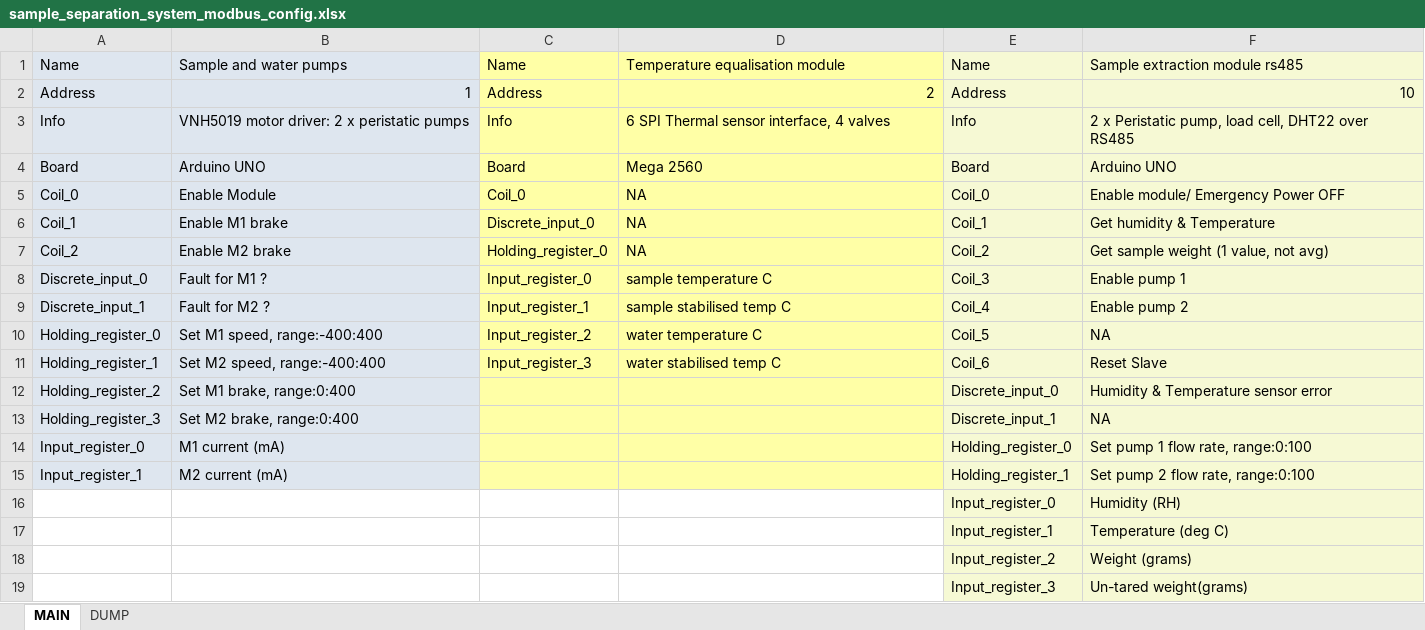
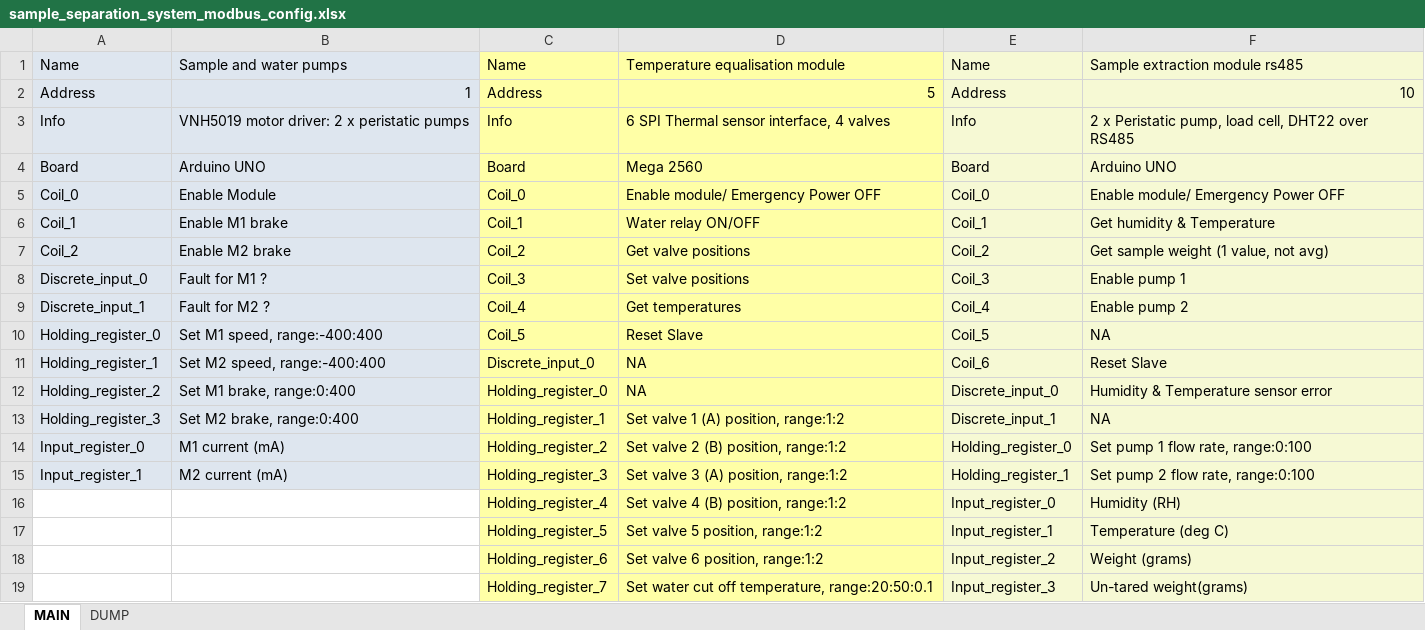
Before and after one commit to michael-fenelon/digifoods_inline_sensing, an Excel workbook: sample_separation_system_modbus_config.xlsx, sheet MAIN, drawn as a sheet; only a part is shown; values as stored, in another font and other column widths than the file's, no borders; the diff covers the shown part only; the diff names each change by its address in the sheet, - before the commit and + after, or states it on an @@ line.

Commit message:
Commit 11
	Added tab for temperature_stabilisation_module.
	Append Arduino code for temperature_stabilisation.
	WIP

```diff
--- a/sample_separation_system_modbus_config.xlsx (sheet MAIN)
+++ b/sample_separation_system_modbus_config.xlsx (sheet MAIN)
-D2: 2
+D2: 5
-D5: NA
+D5: Enable module/ Emergency Power OFF
-C6: Discrete_input_0
+C6: Coil_1
-D6: NA
+D6: Water relay ON/OFF
-C7: Holding_register_0
+C7: Coil_2
-D7: NA
+D7: Get valve positions
-C8: Input_register_0
+C8: Coil_3
-D8: sample temperature C
+D8: Set valve positions
-C9: Input_register_1
+C9: Coil_4
-D9: sample stabilised temp C
+D9: Get temperatures
-C10: Input_register_2
+C10: Coil_5
-D10: water temperature C
+D10: Reset Slave
-C11: Input_register_3
+C11: Discrete_input_0
-D11: water stabilised temp C
+D11: NA
-C12: (empty)
+C12: Holding_register_0
-D12: (empty)
+D12: NA
-C13: (empty)
+C13: Holding_register_1
-D13: (empty)
+D13: Set valve 1 (A) position, range:1:2
-C14: (empty)
+C14: Holding_register_2
-D14: (empty)
+D14: Set valve 2 (B) position, range:1:2
-C15: (empty)
+C15: Holding_register_3
-D15: (empty)
+D15: Set valve 3 (A) position, range:1:2
-C16: (empty)
+C16: Holding_register_4
-C16:D19 fill: none
+C16:D19 fill: #FFFFA6
-D16: (empty)
+D16: Set valve 4 (B) position, range:1:2
-C17: (empty)
+C17: Holding_register_5
-D17: (empty)
+D17: Set valve 5 position, range:1:2
-C18: (empty)
+C18: Holding_register_6
-D18: (empty)
+D18: Set valve 6 position, range:1:2
-C19: (empty)
+C19: Holding_register_7
-D19: (empty)
+D19: Set water cut off temperature, range:20:50:0.1
```
Also changed, not shown: 16 added rows, 4 edited cells and cell formats elsewhere in this sheet, sheet DUMP, 7 other files.
